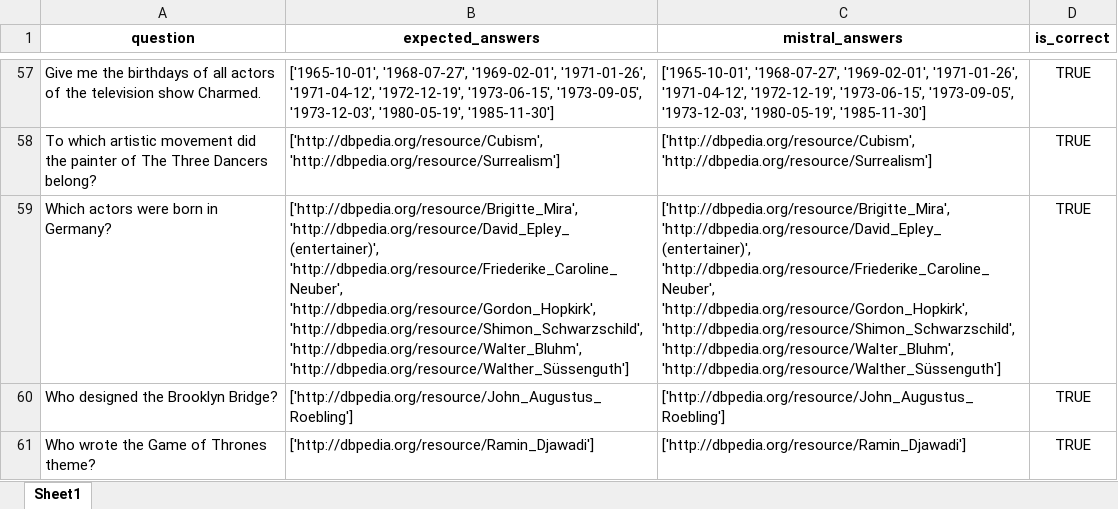
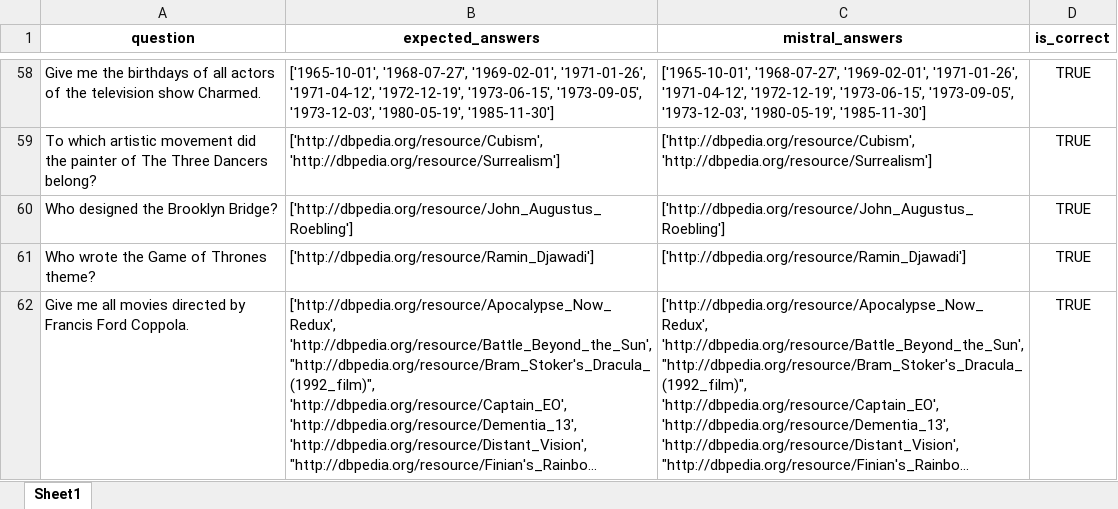
Before and after one commit to semantic-systems/Automatic-SPARQL-translation, an Excel workbook: QALD9-Plus-testing/zero-shot-entity-aligned/wikidata-to-dbpedia/comparison_results_mistral_zero_shot_wikidata_dbpedia.xlsx, sheet Sheet1, drawn as a sheet; only a part is shown, gaps mark what is left out; the shorter side is filled out with more unchanged rows; long unchanged cells end in …; values as stored, in another font and other column widths than the file's, no borders; removed rows and columns are numbered as before the commit, all else as after; the diff covers the shown part only; the diff names each change by its address in the sheet, - before the commit and + after, or states it on an @@ line.

```diff
--- a/QALD9-Plus-testing/zero-shot-entity-aligned/wikidata-to-dbpedia/comparison_results_mistral_zero_shot_wikidata_dbpedia.xlsx (sheet Sheet1)
+++ b/QALD9-Plus-testing/zero-shot-entity-aligned/wikidata-to-dbpedia/comparison_results_mistral_zero_shot_wikidata_dbpedia.xlsx (sheet Sheet1)
-row 59: Which actors were born in Germany? | ['http://dbpedia.org/resource/Brigitte_Mira', 'http://dbpedia.org/resource/David_Epley_(entertainer)', 'http://dbpedia.org/resource/Friederike_Caroline_Neuber', 'http://dbpedia.org/resource/Gordon_Hopkirk', 'http://dbpedia.org/resource/Shimon_Schwarzschild', 'http://dbpedia.org/resource/Walter_Bluhm', 'http://dbpedia.org/resource/Walther_Süssenguth'] | ['http://dbpedia.org/resource/Brigitte_Mira', 'http://dbpedia.org/resource/David_Epley_(entertainer)', 'http://dbpedia.org/resource/Friederike_Caroline_Neuber', 'http://dbpedia.org/resource/Gordon_Hopkirk', 'http://dbpedia.org/resource/Shimon_Schwarzschild', 'http://dbpedia.org/resource/Walter_Bluhm', 'http://dbpedia.org/resource/Walther_Süssenguth'] | TRUE
```
Also changed, not shown: 7 added rows, 6 removed rows and 15 edited cells elsewhere in this sheet, QALD9-Plus-testing/zero-shot-entity-aligned/wikidata-to-dbpedia/comparison_results_llama_zero_shot_wikidata_dbpedia.xlsx, 9 other files.
